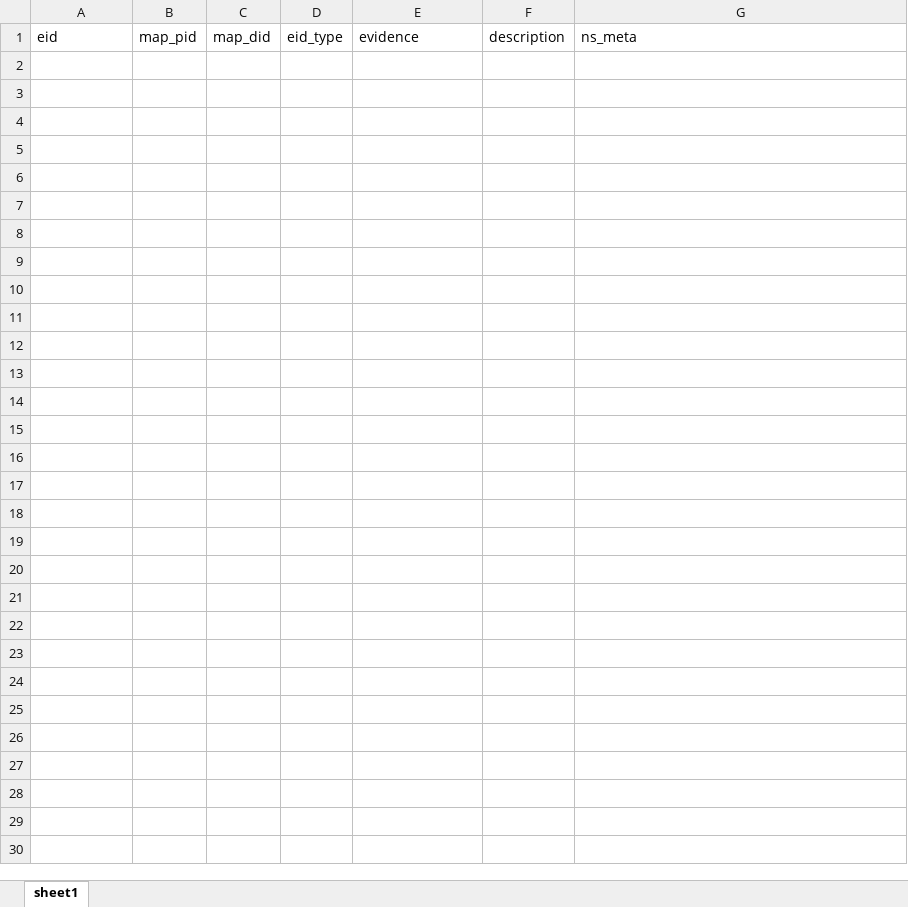
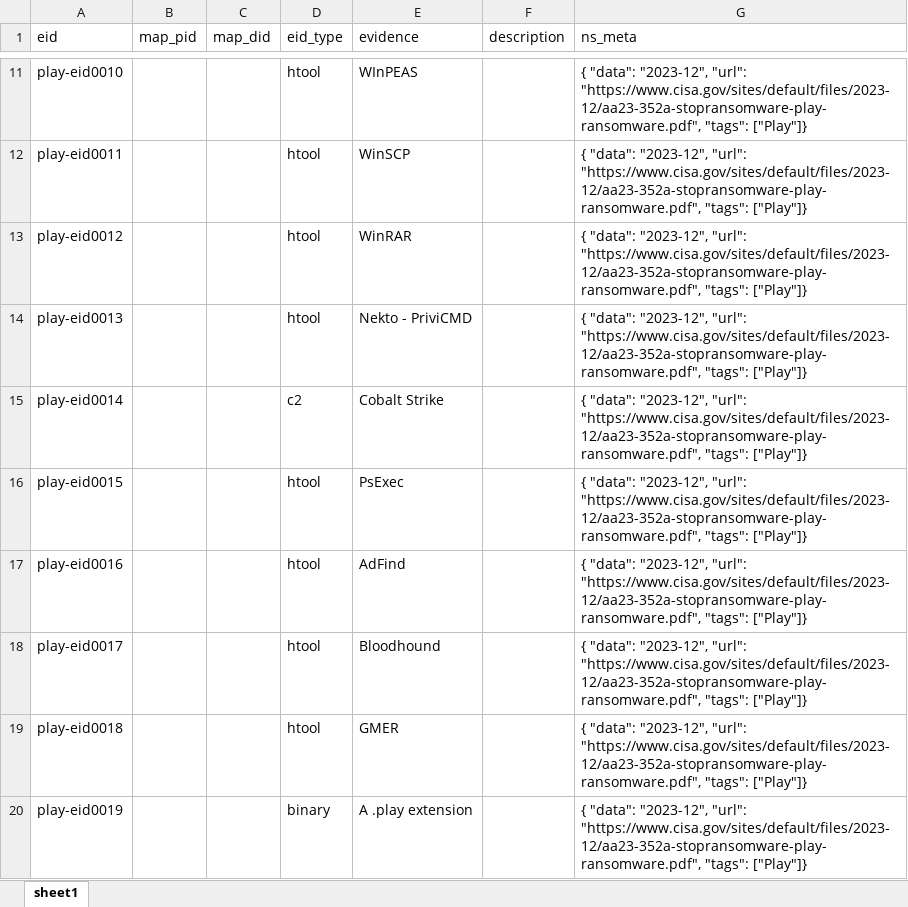
Before and after one commit to harveywargo2/h2w-delta, an Excel workbook: delta2/lib_e/temp_evidence.xlsx, sheet sheet1, drawn as a sheet; only a part is shown, gaps mark what is left out; values as stored, in another font and other column widths than the file's, no borders; table styles not drawn; the diff covers the shown part only; the diff names each change by its address in the sheet, - before the commit and + after, or states it on an @@ line.

Commit message:
evidence update & refactor

```diff
--- a/delta2/lib_e/temp_evidence.xlsx (sheet sheet1)
+++ b/delta2/lib_e/temp_evidence.xlsx (sheet sheet1)
+row 11: play-eid0010 |  |  | htool | WInPEAS |  | { "data": "2023-12", "url": "https://www.cisa.gov/sites/default/files/2023-12/aa23-352a-stopransomware-play-ransomware.pdf", "tags": ["Play"]}
+row 12: play-eid0011 |  |  | htool | WinSCP |  | { "data": "2023-12", "url": "https://www.cisa.gov/sites/default/files/2023-12/aa23-352a-stopransomware-play-ransomware.pdf", "tags": ["Play"]}
+row 13: play-eid0012 |  |  | htool | WinRAR |  | { "data": "2023-12", "url": "https://www.cisa.gov/sites/default/files/2023-12/aa23-352a-stopransomware-play-ransomware.pdf", "tags": ["Play"]}
+row 14: play-eid0013 |  |  | htool | Nekto - PriviCMD |  | { "data": "2023-12", "url": "https://www.cisa.gov/sites/default/files/2023-12/aa23-352a-stopransomware-play-ransomware.pdf", "tags": ["Play"]}
+row 15: play-eid0014 |  |  | c2 | Cobalt Strike |  | { "data": "2023-12", "url": "https://www.cisa.gov/sites/default/files/2023-12/aa23-352a-stopransomware-play-ransomware.pdf", "tags": ["Play"]}
+row 16: play-eid0015 |  |  | htool | PsExec |  | { "data": "2023-12", "url": "https://www.cisa.gov/sites/default/files/2023-12/aa23-352a-stopransomware-play-ransomware.pdf", "tags": ["Play"]}
+row 17: play-eid0016 |  |  | htool | AdFind |  | { "data": "2023-12", "url": "https://www.cisa.gov/sites/default/files/2023-12/aa23-352a-stopransomware-play-ransomware.pdf", "tags": ["Play"]}
+row 18: play-eid0017 |  |  | htool | Bloodhound |  | { "data": "2023-12", "url": "https://www.cisa.gov/sites/default/files/2023-12/aa23-352a-stopransomware-play-ransomware.pdf", "tags": ["Play"]}
+row 19: play-eid0018 |  |  | htool | GMER |  | { "data": "2023-12", "url": "https://www.cisa.gov/sites/default/files/2023-12/aa23-352a-stopransomware-play-ransomware.pdf", "tags": ["Play"]}
+row 20: play-eid0019 |  |  | binary | A .play extension |  | { "data": "2023-12", "url": "https://www.cisa.gov/sites/default/files/2023-12/aa23-352a-stopransomware-play-ransomware.pdf", "tags": ["Play"]}
```
Also changed, not shown: 9 added rows elsewhere in this sheet, delta2/lib_e/linuxlol.xlsx, delta2/lib_p/dpid_winlol.xlsx, 28 other files.
